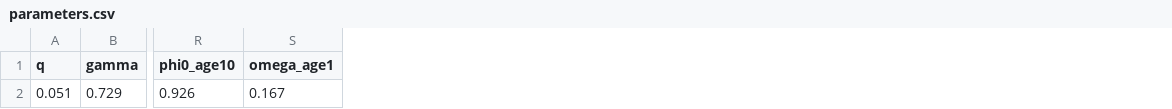
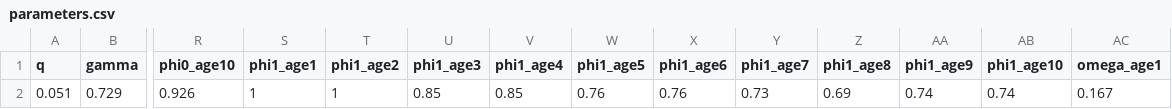
Before and after one commit to kasperengelen/gym-covid, a CSV file: data/parameters.csv, drawn as a sheet; only a part is shown, gaps mark what is left out; the diff names each change by its address in the sheet, - before the commit and + after, or states it on an @@ line.

```diff
--- a/data/parameters.csv
+++ b/data/parameters.csv
+column S (phi1_age1), row 2: 1
+column T (phi1_age2), row 2: 1
+column U (phi1_age3), row 2: 0.85
+column V (phi1_age4), row 2: 0.85
+column W (phi1_age5), row 2: 0.76
+column X (phi1_age6), row 2: 0.76
+column Y (phi1_age7), row 2: 0.73
+column Z (phi1_age8), row 2: 0.69
+column AA (phi1_age9), row 2: 0.74
+column AB (phi1_age10), row 2: 0.74
```
Also changed, not shown: 5 other files.
